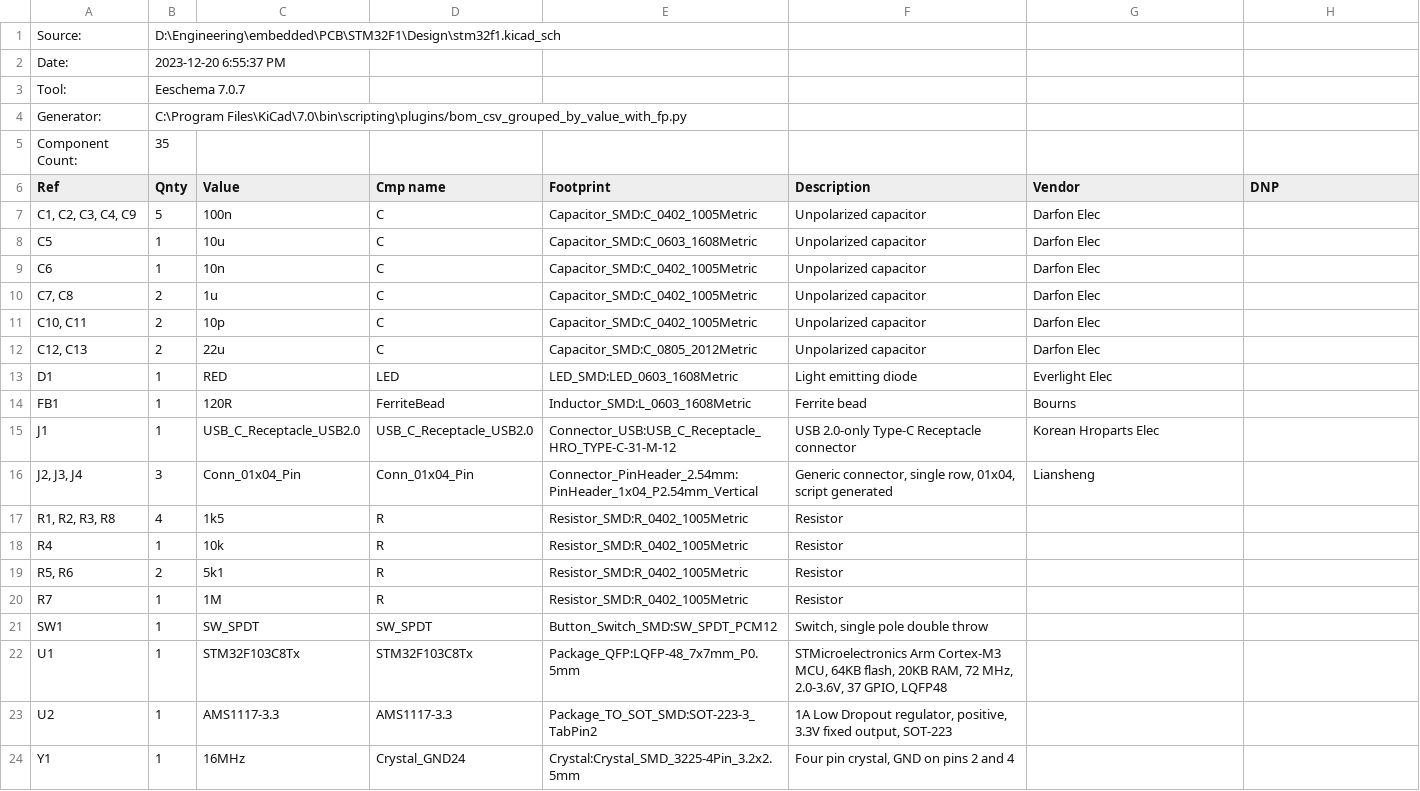
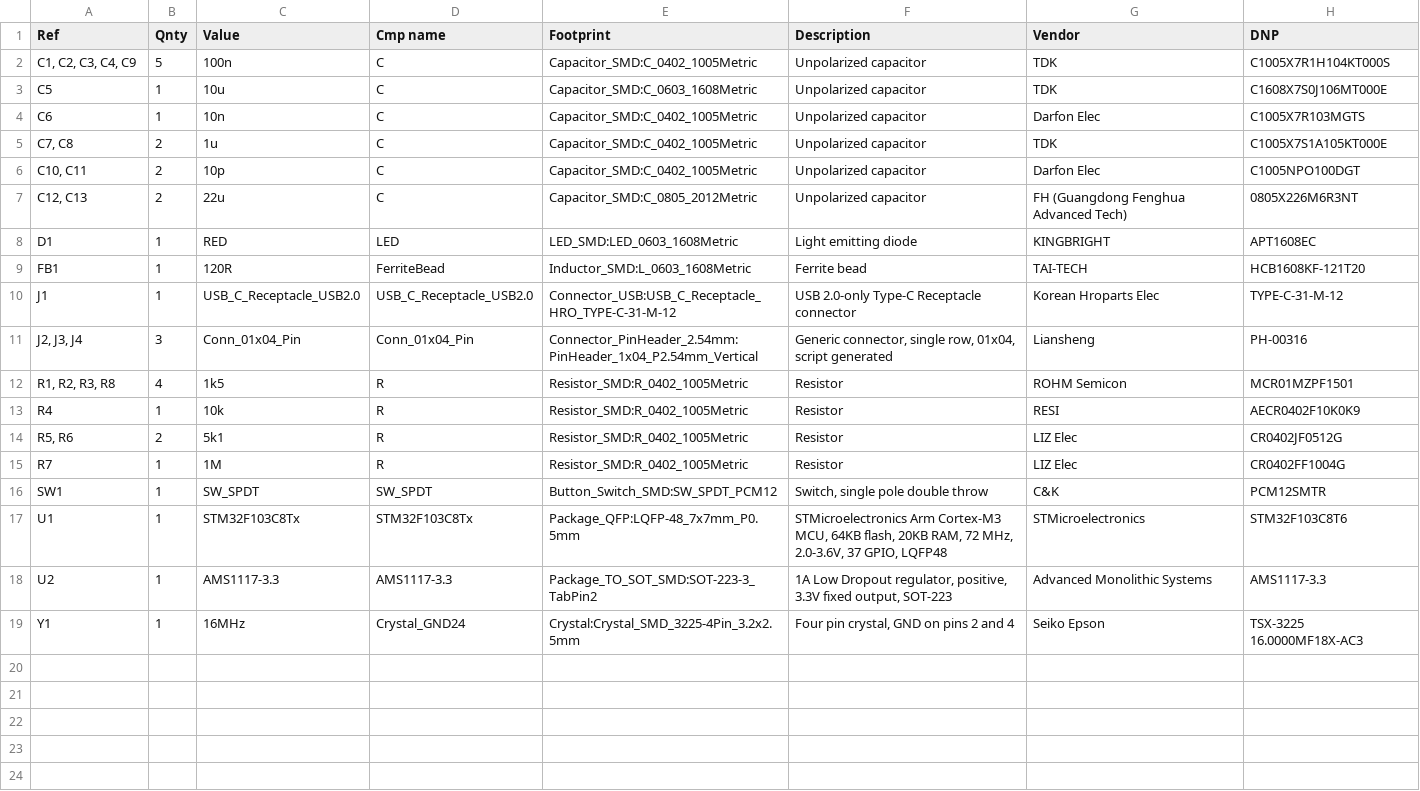
Before and after one commit to abishek-bupathi/custom-mcu-boards, a CSV file: STM32F1/Design/Production/stm32f1.csv, drawn as a sheet.

Commit message:
Design, BOM, CPL and Gerber files complete

```diff
--- a/STM32F1/Design/Production/stm32f1.csv
+++ b/STM32F1/Design/Production/stm32f1.csv
@@ -1,24 +1,19 @@
-"Source:","D:\Engineering\embedded\PCB\STM32F1\Design\stm32f1.kicad_sch"
-"Date:","2023-12-20 6:55:37 PM"
-"Tool:","Eeschema 7.0.7"
-"Generator:","C:\Program Files\KiCad\7.0\bin\scripting\plugins/bom_csv_grouped_by_value_with_fp.py"
-"Component Count:","35"
 "Ref","Qnty","Value","Cmp name","Footprint","Description","Vendor","DNP"
-"C1, C2, C3, C4, C9","5","100n","C","Capacitor_SMD:C_0402_1005Metric","Unpolarized capacitor","Darfon Elec",""
-"C5","1","10u","C","Capacitor_SMD:C_0603_1608Metric","Unpolarized capacitor","Darfon Elec",""
-"C6","1","10n","C","Capacitor_SMD:C_0402_1005Metric","Unpolarized capacitor","Darfon Elec",""
-"C7, C8","2","1u","C","Capacitor_SMD:C_0402_1005Metric","Unpolarized capacitor","Darfon Elec",""
-"C10, C11","2","10p","C","Capacitor_SMD:C_0402_1005Metric","Unpolarized capacitor","Darfon Elec",""
-"C12, C13","2","22u","C","Capacitor_SMD:C_0805_2012Metric","Unpolarized capacitor","Darfon Elec",""
-"D1","1","RED","LED","LED_SMD:LED_0603_1608Metric","Light emitting diode","Everlight Elec",""
-"FB1","1","120R","FerriteBead","Inductor_SMD:L_0603_1608Metric","Ferrite bead","Bourns",""
-"J1","1","USB_C_Receptacle_USB2.0","USB_C_Receptacle_USB2.0","Connector_USB:USB_C_Receptacle_HRO_TYPE-C-31-M-12","USB 2.0-only Type-C Receptacle connector","Korean Hroparts Elec",""
-"J2, J3, J4","3","Conn_01x04_Pin","Conn_01x04_Pin","Connector_PinHeader_2.54mm:PinHeader_1x04_P2.54mm_Vertical","Generic connector, single row, 01x04, script generated","Liansheng",""
-"R1, R2, R3, R8","4","1k5","R","Resistor_SMD:R_0402_1005Metric","Resistor","",""
-"R4","1","10k","R","Resistor_SMD:R_0402_1005Metric","Resistor","",""
-"R5, R6","2","5k1","R","Resistor_SMD:R_0402_1005Metric","Resistor","",""
-"R7","1","1M","R","Resistor_SMD:R_0402_1005Metric","Resistor","",""
-"SW1","1","SW_SPDT","SW_SPDT","Button_Switch_SMD:SW_SPDT_PCM12","Switch, single pole double throw","",""
-"U1","1","STM32F103C8Tx","STM32F103C8Tx","Package_QFP:LQFP-48_7x7mm_P0.5mm","STMicroelectronics Arm Cortex-M3 MCU, 64KB flash, 20KB RAM, 72 MHz, 2.0-3.6V, 37 GPIO, LQFP48","",""
-"U2","1","AMS1117-3.3","AMS1117-3.3","Package_TO_SOT_SMD:SOT-223-3_TabPin2","1A Low Dropout regulator, positive, 3.3V fixed output, SOT-223","",""
-"Y1","1","16MHz","Crystal_GND24","Crystal:Crystal_SMD_3225-4Pin_3.2x2.5mm","Four pin crystal, GND on pins 2 and 4","",""
+"C1, C2, C3, C4, C9","5","100n","C","Capacitor_SMD:C_0402_1005Metric","Unpolarized capacitor","TDK","C1005X7R1H104KT000S"
+"C5","1","10u","C","Capacitor_SMD:C_0603_1608Metric","Unpolarized capacitor","TDK","C1608X7S0J106MT000E"
+"C6","1","10n","C","Capacitor_SMD:C_0402_1005Metric","Unpolarized capacitor","Darfon Elec","C1005X7R103MGTS"
+"C7, C8","2","1u","C","Capacitor_SMD:C_0402_1005Metric","Unpolarized capacitor","TDK","C1005X7S1A105KT000E"
+"C10, C11","2","10p","C","Capacitor_SMD:C_0402_1005Metric","Unpolarized capacitor","Darfon Elec","C1005NPO100DGT"
+"C12, C13","2","22u","C","Capacitor_SMD:C_0805_2012Metric","Unpolarized capacitor","FH (Guangdong Fenghua Advanced Tech)","0805X226M6R3NT"
+"D1","1","RED","LED","LED_SMD:LED_0603_1608Metric","Light emitting diode","KINGBRIGHT","APT1608EC"
+"FB1","1","120R","FerriteBead","Inductor_SMD:L_0603_1608Metric","Ferrite bead","TAI-TECH","HCB1608KF-121T20"
+"J1","1","USB_C_Receptacle_USB2.0","USB_C_Receptacle_USB2.0","Connector_USB:USB_C_Receptacle_HRO_TYPE-C-31-M-12","USB 2.0-only Type-C Receptacle connector","Korean Hroparts Elec","TYPE-C-31-M-12"
+"J2, J3, J4","3","Conn_01x04_Pin","Conn_01x04_Pin","Connector_PinHeader_2.54mm:PinHeader_1x04_P2.54mm_Vertical","Generic connector, single row, 01x04, script generated","Liansheng","PH-00316"
+"R1, R2, R3, R8","4","1k5","R","Resistor_SMD:R_0402_1005Metric","Resistor","ROHM Semicon","MCR01MZPF1501"
+"R4","1","10k","R","Resistor_SMD:R_0402_1005Metric","Resistor","RESI","AECR0402F10K0K9"
+"R5, R6","2","5k1","R","Resistor_SMD:R_0402_1005Metric","Resistor","LIZ Elec","CR0402JF0512G"
+"R7","1","1M","R","Resistor_SMD:R_0402_1005Metric","Resistor","LIZ Elec","CR0402FF1004G"
+"SW1","1","SW_SPDT","SW_SPDT","Button_Switch_SMD:SW_SPDT_PCM12","Switch, single pole double throw","C&K","PCM12SMTR"
+"U1","1","STM32F103C8Tx","STM32F103C8Tx","Package_QFP:LQFP-48_7x7mm_P0.5mm","STMicroelectronics Arm Cortex-M3 MCU, 64KB flash, 20KB RAM, 72 MHz, 2.0-3.6V, 37 GPIO, LQFP48","STMicroelectronics","STM32F103C8T6"
+"U2","1","AMS1117-3.3","AMS1117-3.3","Package_TO_SOT_SMD:SOT-223-3_TabPin2","1A Low Dropout regulator, positive, 3.3V fixed output, SOT-223","Advanced Monolithic Systems","AMS1117-3.3"
+"Y1","1","16MHz","Crystal_GND24","Crystal:Crystal_SMD_3225-4Pin_3.2x2.5mm","Four pin crystal, GND on pins 2 and 4","Seiko Epson","TSX-3225 16.0000MF18X-AC3"
```
Also changed, not shown: STM32F1/Design/Production/stm32f1-all-pos.csv, 19 other files.
